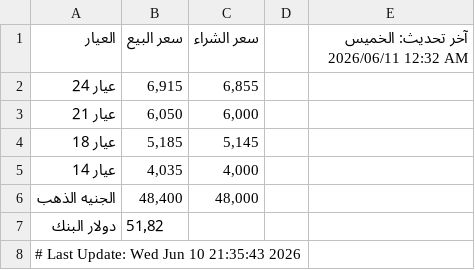
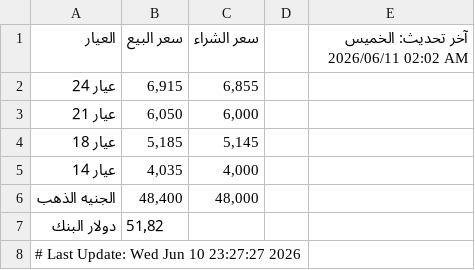
Before and after one commit to abodaapp-hash/-update_gold_prices.py, a CSV file: data/gold_prices.csv, drawn as a sheet.

```diff
--- a/data/gold_prices.csv
+++ b/data/gold_prices.csv
@@ -1,2 +1,2 @@
-العيار,سعر البيع,سعر الشراء,,آخر تحديث: الخميس 2026/06/11 12:32 AM
+العيار,سعر البيع,سعر الشراء,,آخر تحديث: الخميس 2026/06/11 02:02 AM
 عيار 24,"6,915","6,855",,
@@ -7,2 +7,2 @@
 دولار البنك,51٫82,,,
-# Last Update: Wed Jun 10 21:35:43 2026
+# Last Update: Wed Jun 10 23:27:27 2026
```
